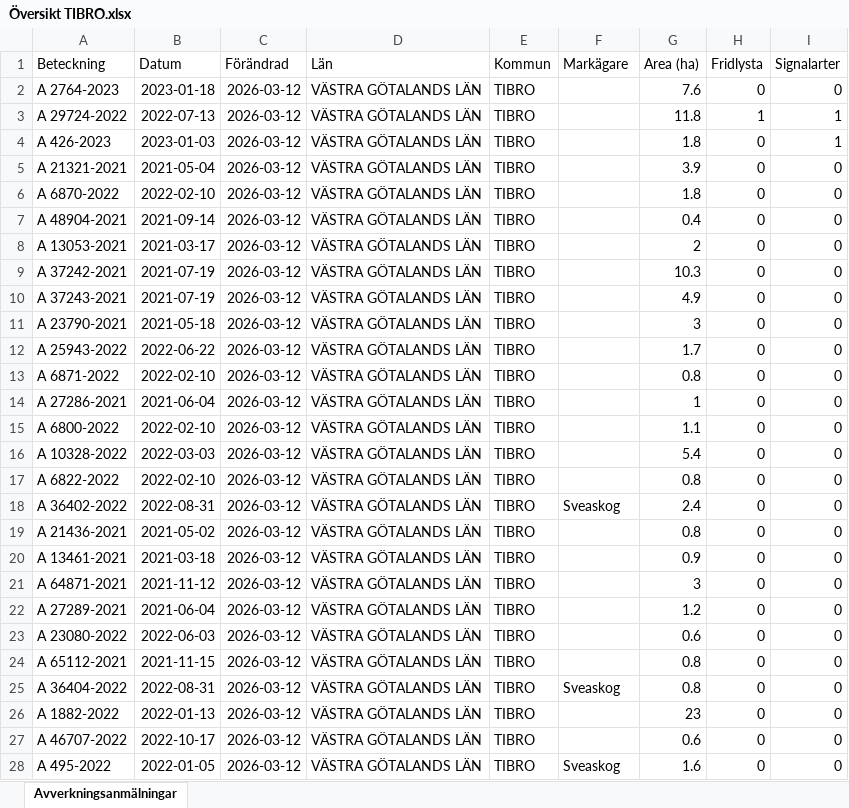
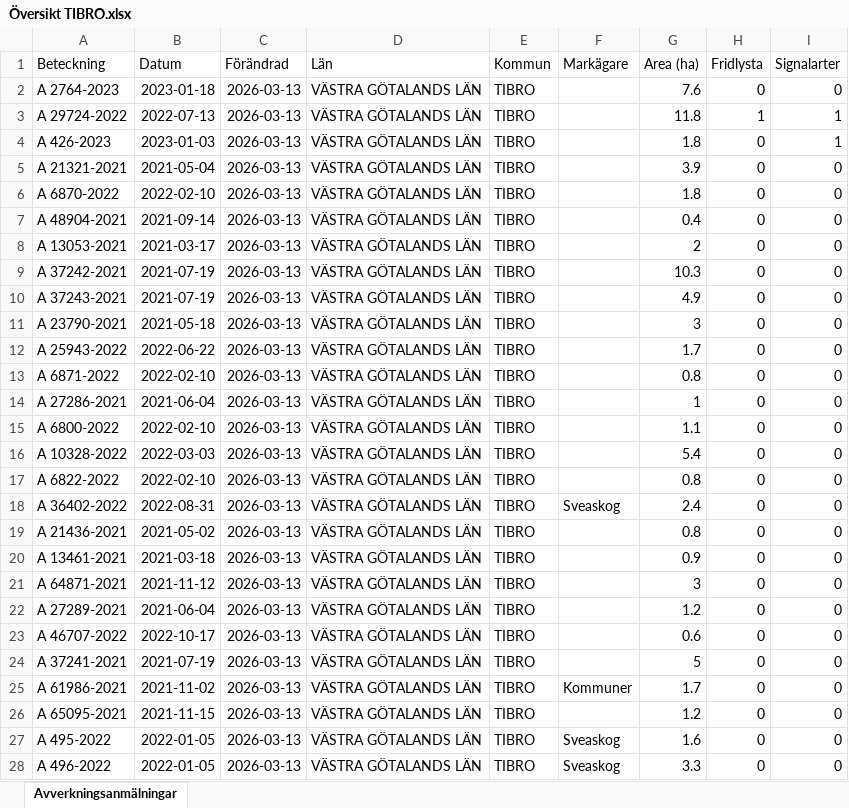
Before and after one commit to klasma/Logging_1472, an Excel workbook: Översikt TIBRO.xlsx, sheet Avverkningsanmälningar, drawn as a sheet; only a part is shown; values as stored, in another font and other column widths than the file's, no borders; the diff covers the shown part only; the diff names each change by its address in the sheet, - before the commit and + after, or states it on an @@ line.

```diff
--- a/Översikt TIBRO.xlsx (sheet Avverkningsanmälningar)
+++ b/Översikt TIBRO.xlsx (sheet Avverkningsanmälningar)
-C2:C28 (Förändrad): 2026-03-12
+C2:C28 (Förändrad): 2026-03-13
-A23 (Beteckning): A 23080-2022
+A23 (Beteckning): A 46707-2022
-B23 (Datum): 2022-06-03
+B23 (Datum): 2022-10-17
-A24 (Beteckning): A 65112-2021
+A24 (Beteckning): A 37241-2021
-B24 (Datum): 2021-11-15
+B24 (Datum): 2021-07-19
-G24 (Area (ha)): 0.8
+G24 (Area (ha)): 5
-A25 (Beteckning): A 36404-2022
+A25 (Beteckning): A 61986-2021
-B25 (Datum): 2022-08-31
+B25 (Datum): 2021-11-02
-F25 (Markägare): Sveaskog
+F25 (Markägare): Kommuner
-G25 (Area (ha)): 0.8
+G25 (Area (ha)): 1.7
-A26 (Beteckning): A 1882-2022
+A26 (Beteckning): A 65095-2021
-B26 (Datum): 2022-01-13
+B26 (Datum): 2021-11-15
-G26 (Area (ha)): 23
+G26 (Area (ha)): 1.2
-A27 (Beteckning): A 46707-2022
+A27 (Beteckning): A 495-2022
-B27 (Datum): 2022-10-17
+B27 (Datum): 2022-01-05
-F27 (Markägare): (empty)
+F27 (Markägare): Sveaskog
-G27 (Area (ha)): 0.6
+G27 (Area (ha)): 1.6
-A28 (Beteckning): A 495-2022
+A28 (Beteckning): A 496-2022
-G28 (Area (ha)): 1.6
+G28 (Area (ha)): 3.3
```
Also changed, not shown: 542 edited cells elsewhere in this sheet, artfynd/A 2764-2023 artfynd.xlsx, artfynd/A 29724-2022 artfynd.xlsx, 14 other files.
